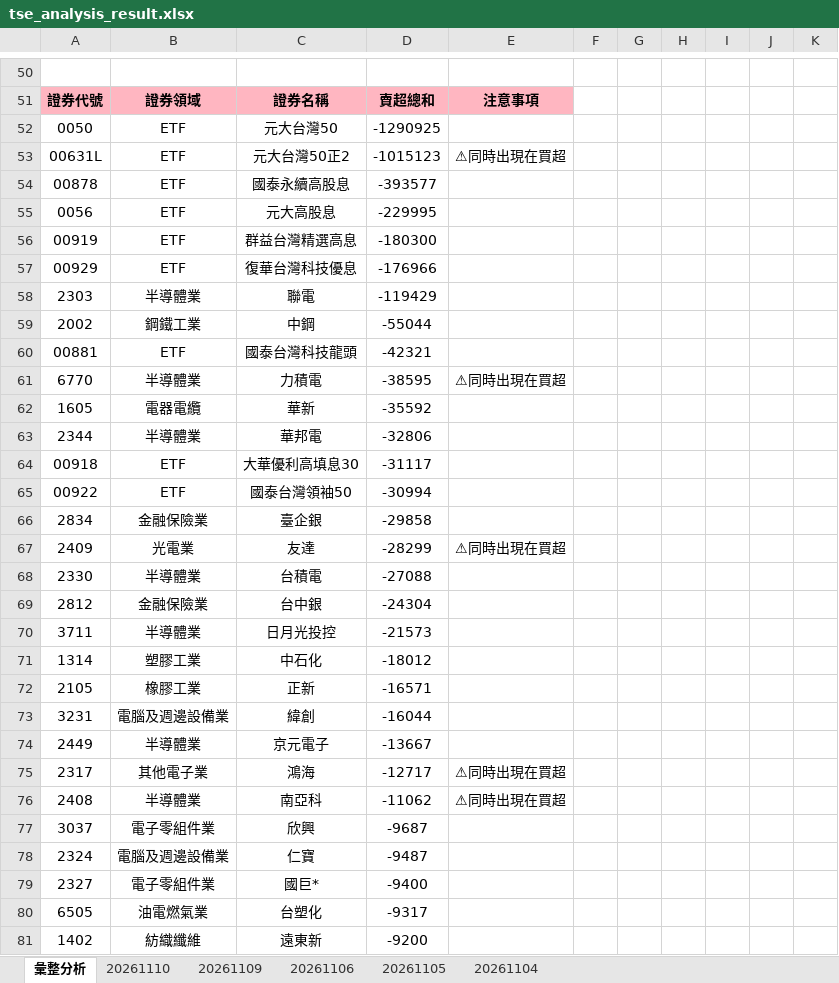
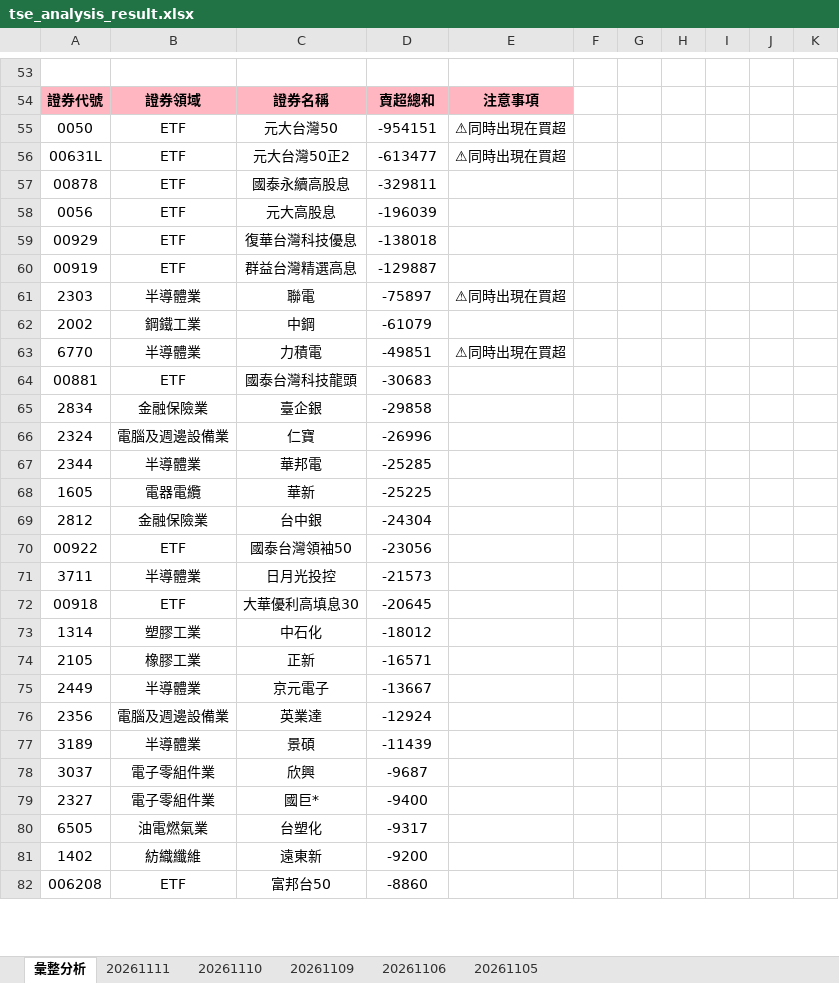
Before and after one commit to ccupcpop/GetDailyStock, an Excel workbook: StockInfo/tse_analysis_result.xlsx, sheet 彙整分析, drawn as a sheet; only a part is shown, gaps mark what is left out; the shorter side is filled out with more unchanged rows; values as stored, in another font and other column widths than the file's, no borders; removed rows and columns are numbered as before the commit, all else as after; the diff covers the shown part only; the diff names each change by its address in the sheet, - before the commit and + after, or states it on an @@ line.

```diff
--- a/StockInfo/tse_analysis_result.xlsx (sheet 彙整分析)
+++ b/StockInfo/tse_analysis_result.xlsx (sheet 彙整分析)
-sheet tab: 20261104
+sheet tab: 20261111
-D55: -1290925
+D55: -954151
-E55: (empty)
+E55: ⚠同時出現在買超
-D56: -1015123
+D56: -613477
-D57: -393577
+D57: -329811
-D58: -229995
+D58: -196039
-row 56: 00919 | ETF | 群益台灣精選高息 | -180300
-D59: -176966
+D59: -138018
+row 60: 00919 | ETF | 群益台灣精選高息 | -129887
-D61: -119429
+D61: -75897
-E61: (empty)
+E61: ⚠同時出現在買超
-D62: -55044
+D62: -61079
-row 60: 00881 | ETF | 國泰台灣科技龍頭 | -42321
-D63: -38595
+D63: -49851
-row 62: 1605 | 電器電纜 | 華新 | -35592
-row 63: 2344 | 半導體業 | 華邦電 | -32806
-row 64: 00918 | ETF | 大華優利高填息30 | -31117
-row 65: 00922 | ETF | 國泰台灣領袖50 | -30994
+row 64: 00881 | ETF | 國泰台灣科技龍頭 | -30683
-row 67: 2409 | 光電業 | 友達 | -28299 | ⚠同時出現在買超
-row 68: 2330 | 半導體業 | 台積電 | -27088
+row 66: 2324 | 電腦及週邊設備業 | 仁寶 | -26996
+row 67: 2344 | 半導體業 | 華邦電 | -25285
+row 68: 1605 | 電器電纜 | 華新 | -25225
+row 70: 00922 | ETF | 國泰台灣領袖50 | -23056
+row 72: 00918 | ETF | 大華優利高填息30 | -20645
-row 73: 3231 | 電腦及週邊設備業 | 緯創 | -16044
-row 75: 2317 | 其他電子業 | 鴻海 | -12717 | ⚠同時出現在買超
-row 76: 2408 | 半導體業 | 南亞科 | -11062 | ⚠同時出現在買超
+row 76: 2356 | 電腦及週邊設備業 | 英業達 | -12924
+row 77: 3189 | 半導體業 | 景碩 | -11439
-row 78: 2324 | 電腦及週邊設備業 | 仁寶 | -9487
```
Also changed, not shown: 43 added rows, 27 removed rows and 39 edited cells elsewhere in this sheet, sheet 20261110, StockInfo/otc_analysis_result.xlsx, 16 other files.
